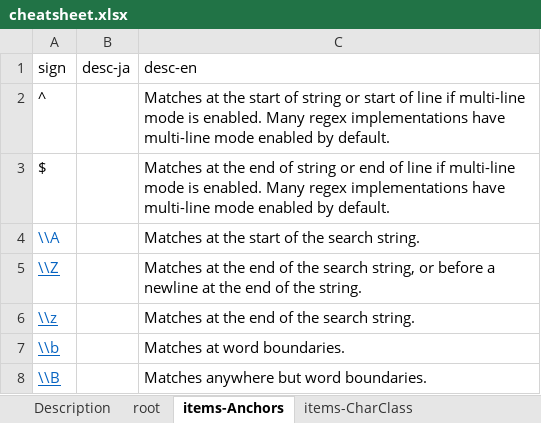
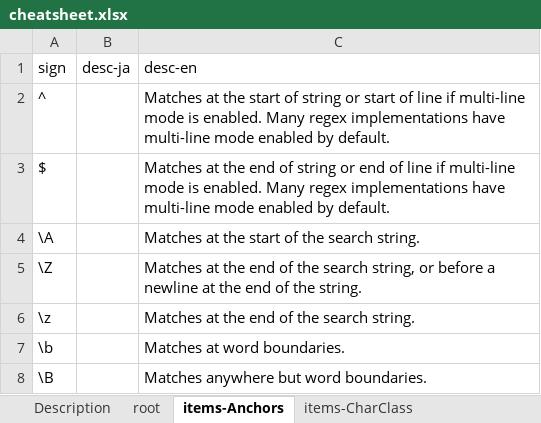
Before and after one commit to setminami/TableReconstructor, an Excel workbook: Samples/cheatsheet.xlsx, sheet items-Anchors, drawn as a sheet; values as stored, in another font and other column widths than the file's, no borders; the diff names each change by its address in the sheet, - before the commit and + after, or states it on an @@ line.

```diff
--- a/Samples/cheatsheet.xlsx (sheet items-Anchors)
+++ b/Samples/cheatsheet.xlsx (sheet items-Anchors)
-A4 (sign): \\A
+A4 (sign): \A
-A4:A8 text colour: #0563C1
+A4:A8 text colour: black
-A5 (sign): \\Z
+A5 (sign): \Z
-A5:A8 underline: on
+A5:A8 underline: off
-A6 (sign): \\z
+A6 (sign): \z
-A7 (sign): \\b
+A7 (sign): \b
-A8 (sign): \\B
+A8 (sign): \B
```
Also changed, not shown: sheet items-spchar, sheet items-Groups, sheet items-CharClass, 3 other files.
